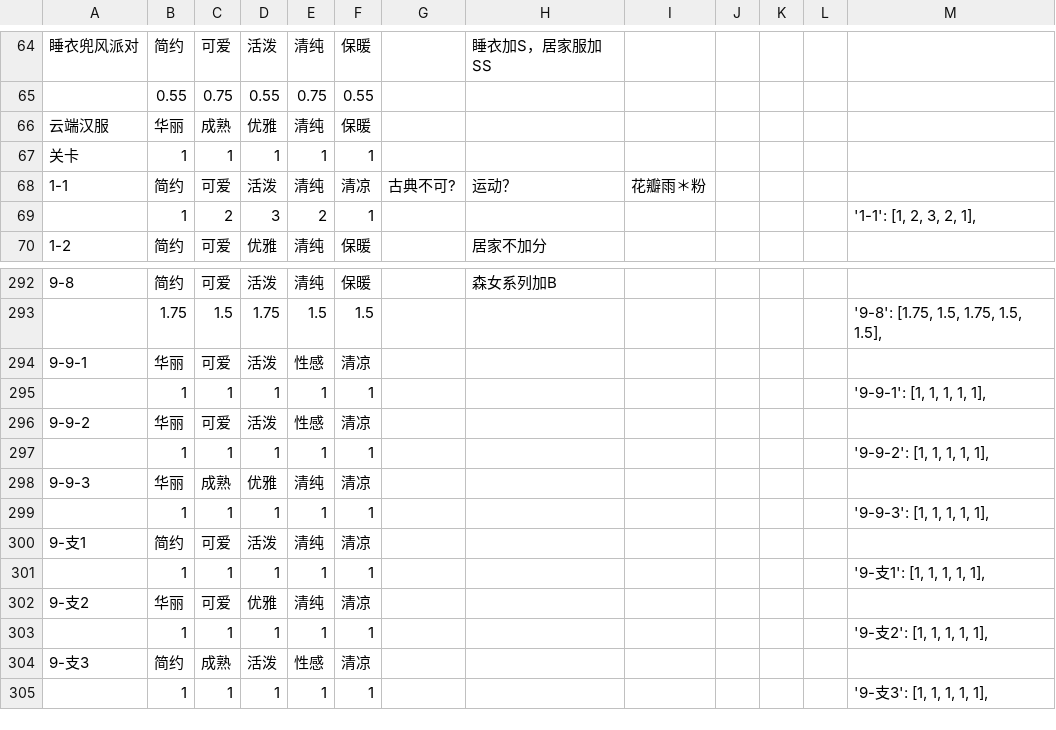
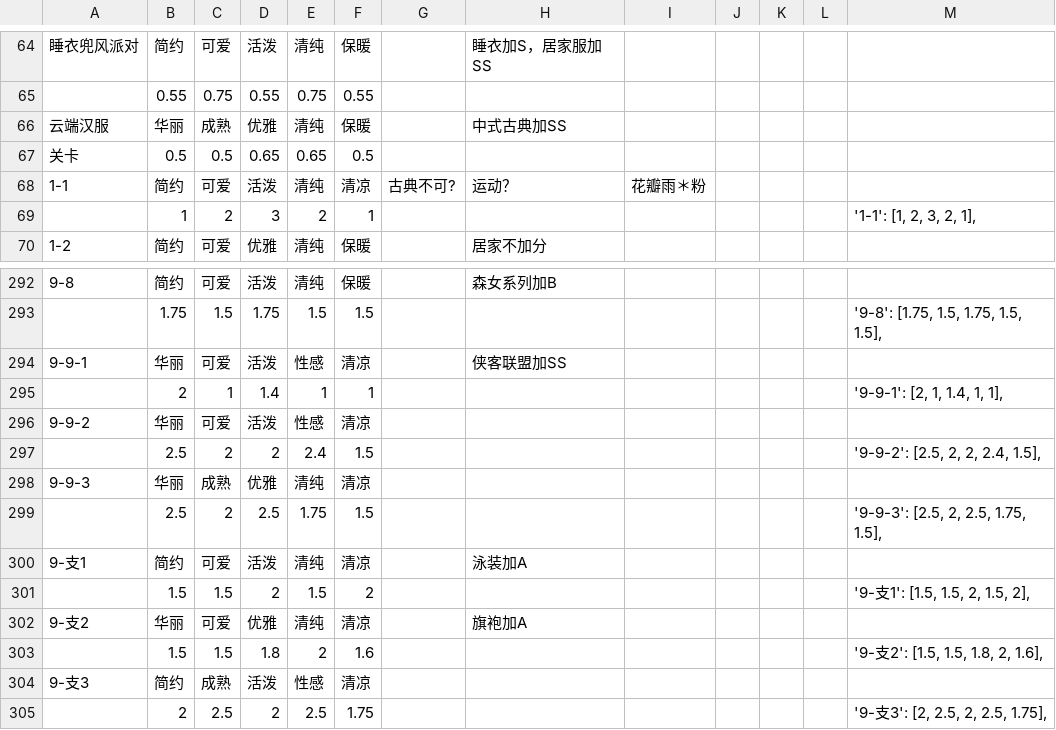
Before and after one commit to ivangift/nikkiup2u3, a CSV file: raw/levels.csv, drawn as a sheet; only a part is shown, gaps mark what is left out; removed rows and columns are numbered as before the commit, all else as after; the diff names each change by its address in the sheet, - before the commit and + after, or states it on an @@ line.

Commit message:
update levels

```diff
--- a/raw/levels.csv
+++ b/raw/levels.csv
-H66: (empty)
+H66: 中式古典加SS
-row 67: 关卡 | 1 | 1 | 1 | 1 | 1
+row 67: 关卡 | 0.5 | 0.5 | 0.65 | 0.65 | 0.5
-H294: (empty)
+H294: 侠客联盟加SS
-B295: 1
+B295: 2
-D295: 1
+D295: 1.4
-M295: '9-9-1': [1, 1, 1, 1, 1],
+M295: '9-9-1': [2, 1, 1.4, 1, 1],
-row 297:  | 1 | 1 | 1 | 1 | 1 |  |  |  |  |  |  | '9-9-2': [1, 1, 1, 1, 1],
+row 297:  | 2.5 | 2 | 2 | 2.4 | 1.5 |  |  |  |  |  |  | '9-9-2': [2.5, 2, 2, 2.4, 1.5],
-row 299:  | 1 | 1 | 1 | 1 | 1 |  |  |  |  |  |  | '9-9-3': [1, 1, 1, 1, 1],
+row 299:  | 2.5 | 2 | 2.5 | 1.75 | 1.5 |  |  |  |  |  |  | '9-9-3': [2.5, 2, 2.5, 1.75, 1.5],
-H300: (empty)
+H300: 泳装加A
-row 301:  | 1 | 1 | 1 | 1 | 1 |  |  |  |  |  |  | '9-支1': [1, 1, 1, 1, 1],
+row 301:  | 1.5 | 1.5 | 2 | 1.5 | 2 |  |  |  |  |  |  | '9-支1': [1.5, 1.5, 2, 1.5, 2],
-H302: (empty)
+H302: 旗袍加A
-row 303:  | 1 | 1 | 1 | 1 | 1 |  |  |  |  |  |  | '9-支2': [1, 1, 1, 1, 1],
+row 303:  | 1.5 | 1.5 | 1.8 | 2 | 1.6 |  |  |  |  |  |  | '9-支2': [1.5, 1.5, 1.8, 2, 1.6],
-row 305:  | 1 | 1 | 1 | 1 | 1 |  |  |  |  |  |  | '9-支3': [1, 1, 1, 1, 1],
+row 305:  | 2 | 2.5 | 2 | 2.5 | 1.75 |  |  |  |  |  |  | '9-支3': [2, 2.5, 2, 2.5, 1.75],
```
Also changed, not shown: 3 other files.
